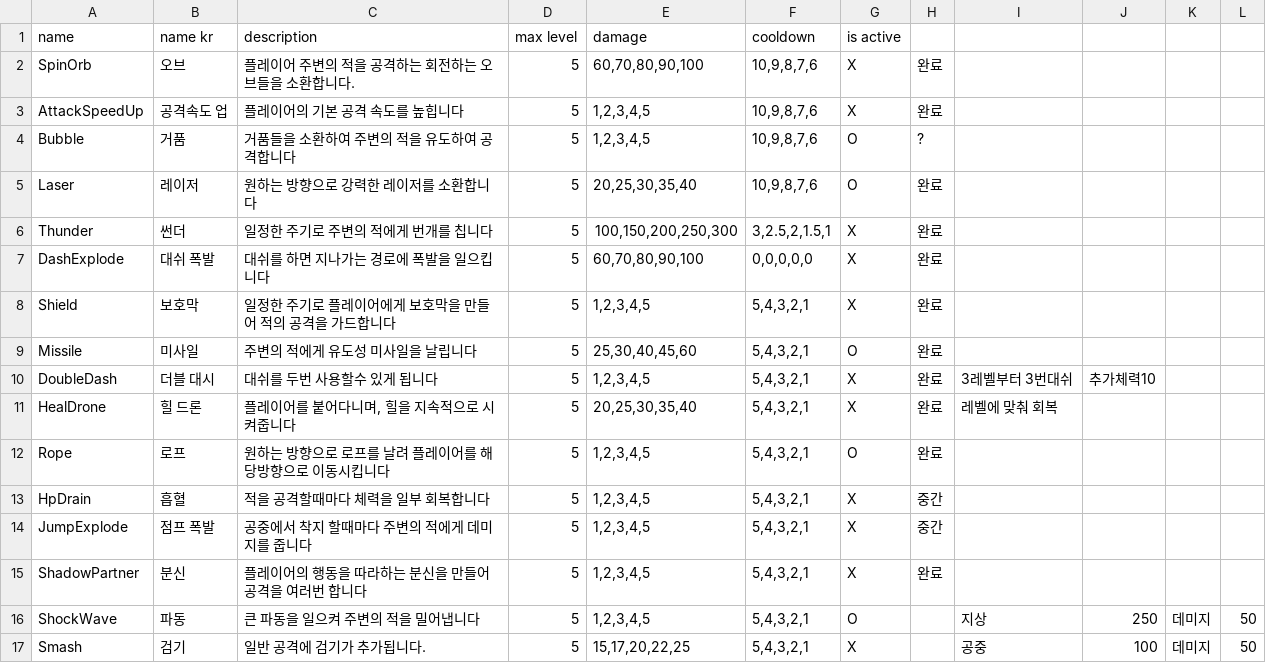
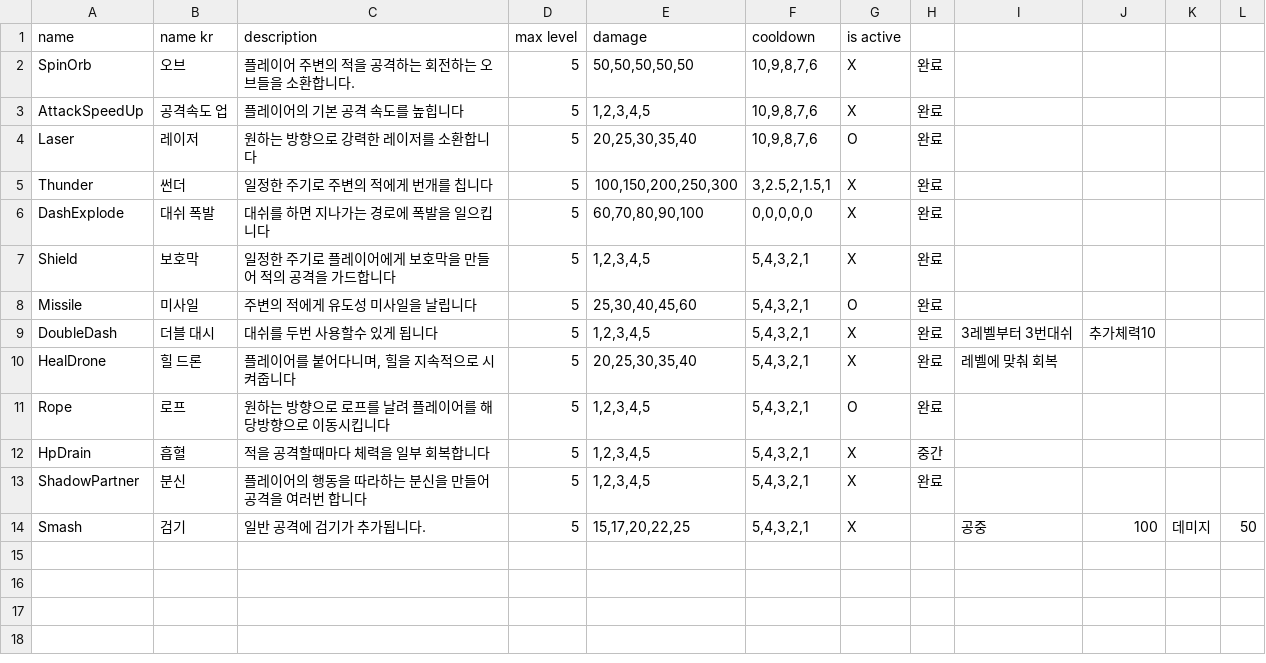
Before and after one commit to Neogulee/LastLight, a CSV file: Assets/Resources/Definitions/items.csv, drawn as a sheet.

```diff
--- a/Assets/Resources/Definitions/items.csv
+++ b/Assets/Resources/Definitions/items.csv
@@ -1,5 +1,4 @@
 name,name kr,description,max level,damage,cooldown,is active,,,,,
-SpinOrb,오브,플레이어 주변의 적을 공격하는 회전하는 오브들을 소환합니다.,5,"60,70,80,90,100","10,9,8,7,6",X,완료,,,,
+SpinOrb,오브,플레이어 주변의 적을 공격하는 회전하는 오브들을 소환합니다.,5,"50,50,50,50,50","10,9,8,7,6",X,완료,,,,
 AttackSpeedUp,공격속도 업,플레이어의 기본 공격 속도를 높힙니다,5,"1,2,3,4,5","10,9,8,7,6",X,완료,,,,
-Bubble,거품,거품들을 소환하여 주변의 적을 유도하여 공격합니다,5,"1,2,3,4,5","10,9,8,7,6",O,?,,,,
 Laser,레이저,원하는 방향으로 강력한 레이저를 소환합니다,5,"20,25,30,35,40","10,9,8,7,6",O,완료,,,,
@@ -13,5 +12,3 @@ Rope,로프,원하는 방향으로 로프를 날려 플레이어를 해당방향
 HpDrain,흡혈,적을 공격할때마다 체력을 일부 회복합니다,5,"1,2,3,4,5","5,4,3,2,1",X,중간,,,,
-JumpExplode,점프 폭발,공중에서 착지 할때마다 주변의 적에게 데미지를 줍니다,5,"1,2,3,4,5","5,4,3,2,1",X,중간,,,,
 ShadowPartner,분신,플레이어의 행동을 따라하는 분신을 만들어 공격을 여러번 합니다,5,"1,2,3,4,5","5,4,3,2,1",X,완료,,,,
-ShockWave,파동,큰 파동을 일으켜 주변의 적을 밀어냅니다,5,"1,2,3,4,5","5,4,3,2,1",O,,지상,250,데미지,50
 Smash,검기,일반 공격에 검기가 추가됩니다.,5,"15,17,20,22,25","5,4,3,2,1",X,,공중,100,데미지,50
```
Also changed, not shown: 13 other files.
